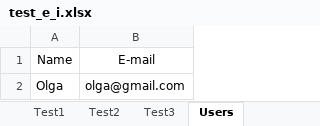
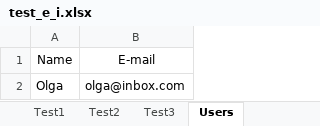
Before and after one commit to OlgaKuvs/extroversion_introversion_test, an Excel workbook: test_e_i.xlsx, sheet Users, drawn as a sheet; values as stored, in another font and other column widths than the file's, no borders; the diff names each change by its address in the sheet, - before the commit and + after, or states it on an @@ line.

Commit message:
Try to open data written to the worksheet

```diff
--- a/test_e_i.xlsx (sheet Users)
+++ b/test_e_i.xlsx (sheet Users)
-B2: olga@gmail.com
+B2: olga@inbox.com
```
Also changed, not shown: 1 other file.
